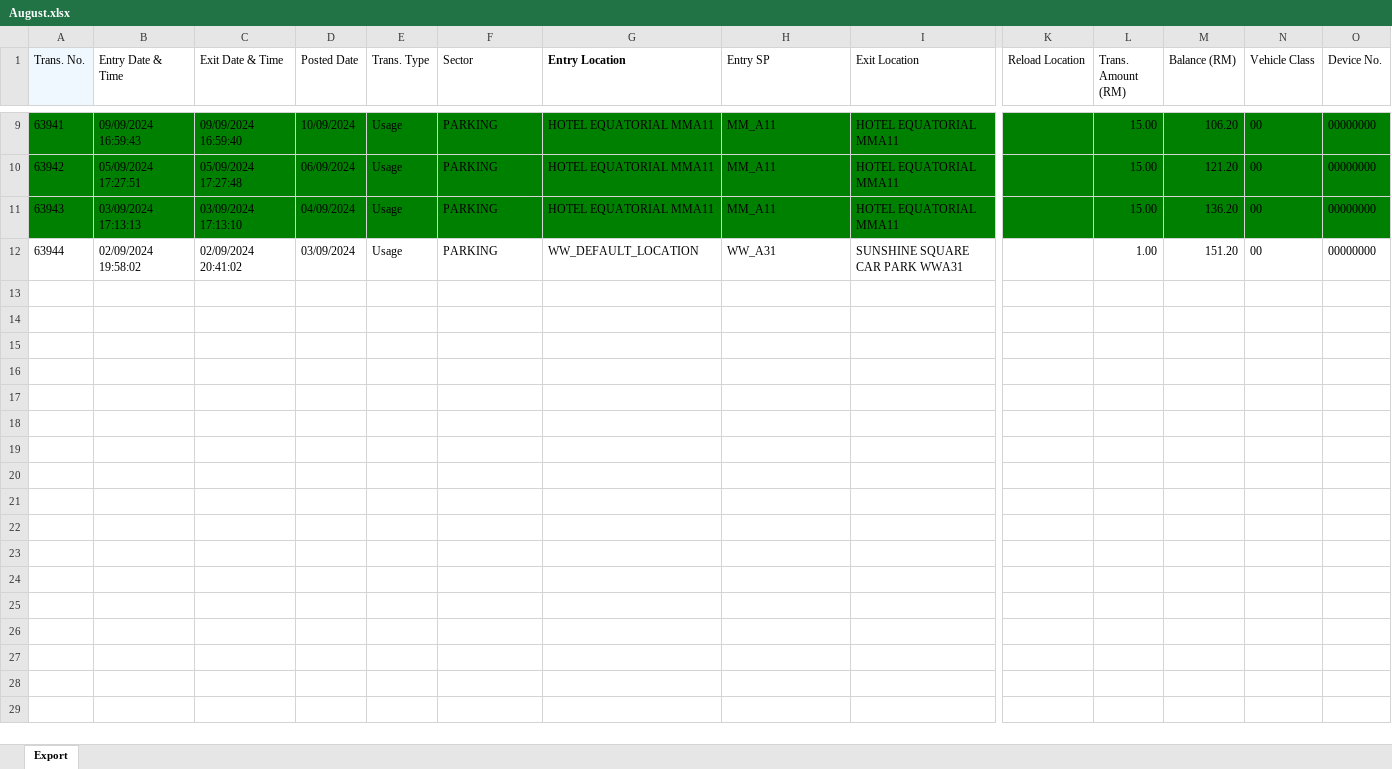
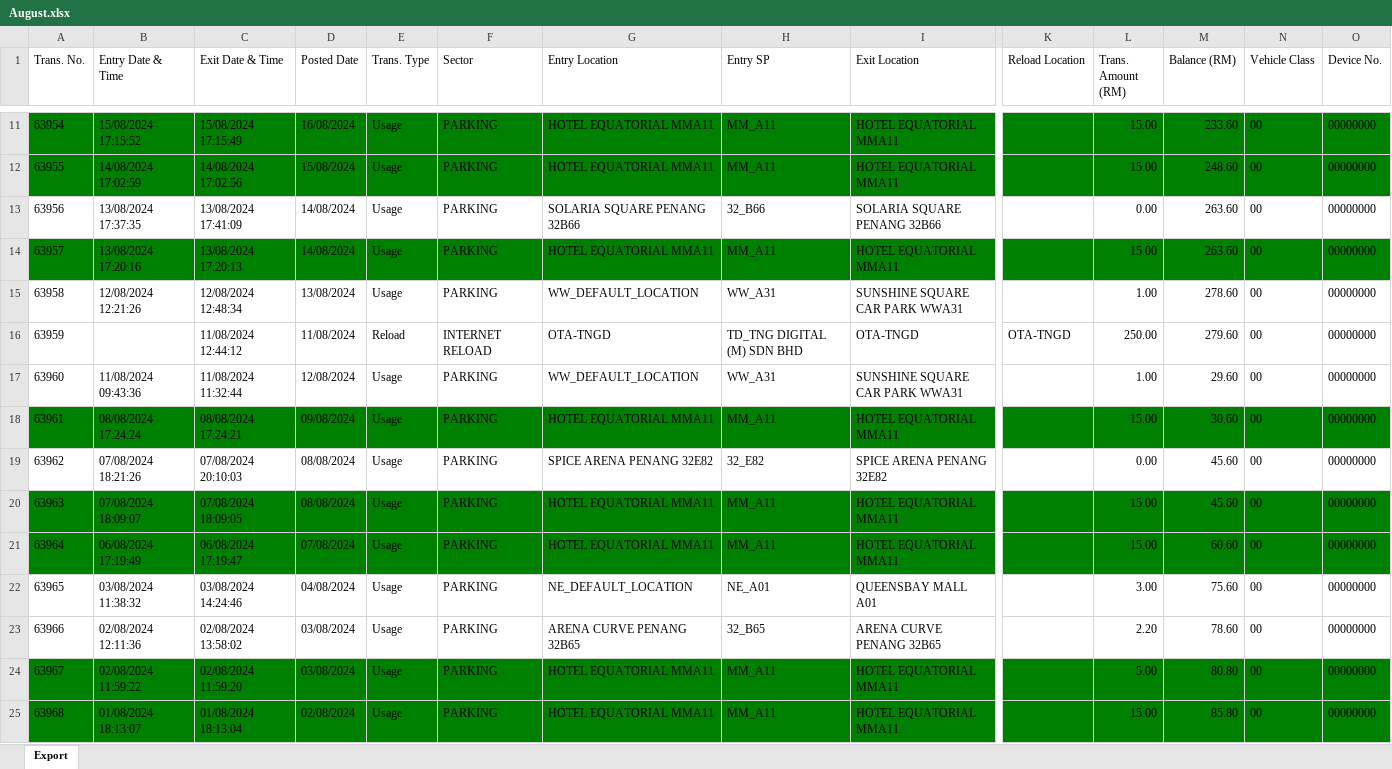
Before and after one commit to Chew22/UiPath_Touch-GoReimbursement, an Excel workbook: Output/August.xlsx, sheet Export, drawn as a sheet; only a part is shown, gaps mark what is left out; values as stored, in another font and other column widths than the file's, no borders; addresses are those after the commit; rows hold the shown columns only; the diff covers the shown part only; the diff names each change by its address in the sheet, - before the commit and + after, or states it on an @@ line.

```diff
--- a/Output/August.xlsx (sheet Export)
+++ b/Output/August.xlsx (sheet Export)
-A1 fill: #F0F8FF
+A1 fill: none
-G1 bold: on
+G1 bold: off
-A11 (Trans. No.): 63941
+A11 (Trans. No.): 63954
-B11 (Entry Date & Time): 09/09/2024 16:59:43
+B11 (Entry Date & Time): 15/08/2024 17:15:52
-C11 (Exit Date & Time): 09/09/2024 16:59:40
+C11 (Exit Date & Time): 15/08/2024 17:15:49
-D11 (Posted Date): 10/09/2024
+D11 (Posted Date): 16/08/2024
-M11 (Balance (RM)): 106.20
+M11 (Balance (RM)): 233.60
-A12 (Trans. No.): 63942
+A12 (Trans. No.): 63955
-B12 (Entry Date & Time): 05/09/2024 17:27:51
+B12 (Entry Date & Time): 14/08/2024 17:02:59
-C12 (Exit Date & Time): 05/09/2024 17:27:48
+C12 (Exit Date & Time): 14/08/2024 17:02:56
-D12 (Posted Date): 06/09/2024
+D12 (Posted Date): 15/08/2024
-M12 (Balance (RM)): 121.20
+M12 (Balance (RM)): 248.60
+row 13: 63956 | 13/08/2024 17:37:35 | 13/08/2024 17:41:09 | 14/08/2024 | Usage | PARKING | SOLARIA SQUARE PENANG 32B66 | 32_B66 | SOLARIA SQUARE PENANG 32B66 |  | 0.00 | 263.60 | 00 | 00000000
-A14 (Trans. No.): 63943
+A14 (Trans. No.): 63957
-B14 (Entry Date & Time): 03/09/2024 17:13:13
+B14 (Entry Date & Time): 13/08/2024 17:20:16
-C14 (Exit Date & Time): 03/09/2024 17:13:10
+C14 (Exit Date & Time): 13/08/2024 17:20:13
-D14 (Posted Date): 04/09/2024
+D14 (Posted Date): 14/08/2024
-M14 (Balance (RM)): 136.20
+M14 (Balance (RM)): 263.60
-A15 (Trans. No.): 63944
+A15 (Trans. No.): 63958
-B15 (Entry Date & Time): 02/09/2024 19:58:02
+B15 (Entry Date & Time): 12/08/2024 12:21:26
-C15 (Exit Date & Time): 02/09/2024 20:41:02
+C15 (Exit Date & Time): 12/08/2024 12:48:34
-D15 (Posted Date): 03/09/2024
+D15 (Posted Date): 13/08/2024
-M15 (Balance (RM)): 151.20
+M15 (Balance (RM)): 278.60
+row 16: 63959 |  | 11/08/2024 12:44:12 | 11/08/2024 | Reload | INTERNET RELOAD | OTA-TNGD | TD_TNG DIGITAL (M) SDN BHD | OTA-TNGD | OTA-TNGD | 250.00 | 279.60 | 00 | 00000000
+row 17: 63960 | 11/08/2024 09:43:36 | 11/08/2024 11:32:44 | 12/08/2024 | Usage | PARKING | WW_DEFAULT_LOCATION | WW_A31 | SUNSHINE SQUARE CAR PARK WWA31 |  | 1.00 | 29.60 | 00 | 00000000
+row 18: 63961 | 08/08/2024 17:24:24 | 08/08/2024 17:24:21 | 09/08/2024 | Usage | PARKING | HOTEL EQUATORIAL MMA11 | MM_A11 | HOTEL EQUATORIAL MMA11 |  | 15.00 | 30.60 | 00 | 00000000
+row 19: 63962 | 07/08/2024 18:21:26 | 07/08/2024 20:10:03 | 08/08/2024 | Usage | PARKING | SPICE ARENA PENANG 32E82 | 32_E82 | SPICE ARENA PENANG 32E82 |  | 0.00 | 45.60 | 00 | 00000000
+row 20: 63963 | 07/08/2024 18:09:07 | 07/08/2024 18:09:05 | 08/08/2024 | Usage | PARKING | HOTEL EQUATORIAL MMA11 | MM_A11 | HOTEL EQUATORIAL MMA11 |  | 15.00 | 45.60 | 00 | 00000000
+row 21: 63964 | 06/08/2024 17:19:49 | 06/08/2024 17:19:47 | 07/08/2024 | Usage | PARKING | HOTEL EQUATORIAL MMA11 | MM_A11 | HOTEL EQUATORIAL MMA11 |  | 15.00 | 60.60 | 00 | 00000000
+row 22: 63965 | 03/08/2024 11:38:32 | 03/08/2024 14:24:46 | 04/08/2024 | Usage | PARKING | NE_DEFAULT_LOCATION | NE_A01 | QUEENSBAY MALL A01 |  | 3.00 | 75.60 | 00 | 00000000
+row 23: 63966 | 02/08/2024 12:11:36 | 02/08/2024 13:58:02 | 03/08/2024 | Usage | PARKING | ARENA CURVE PENANG 32B65 | 32_B65 | ARENA CURVE PENANG 32B65 |  | 2.20 | 78.60 | 00 | 00000000
+row 24: 63967 | 02/08/2024 11:59:22 | 02/08/2024 11:59:20 | 03/08/2024 | Usage | PARKING | HOTEL EQUATORIAL MMA11 | MM_A11 | HOTEL EQUATORIAL MMA11 |  | 5.00 | 80.80 | 00 | 00000000
+row 25: 63968 | 01/08/2024 18:13:07 | 01/08/2024 18:13:04 | 02/08/2024 | Usage | PARKING | HOTEL EQUATORIAL MMA11 | MM_A11 | HOTEL EQUATORIAL MMA11 |  | 15.00 | 85.80 | 00 | 00000000
```
Also changed, not shown: 5 added rows, 3 removed rows and 24 edited cells elsewhere in this sheet, 35 other files.
